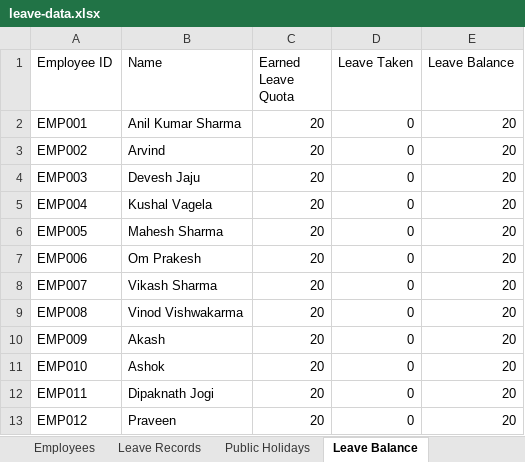
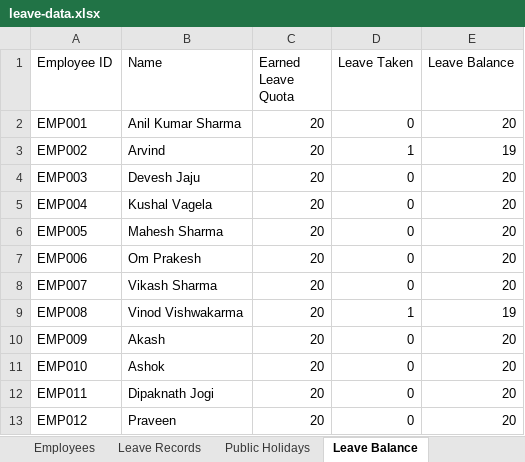
Before and after one commit to jecrcumesh/employee-leave-app, an Excel workbook: data/leave-data.xlsx, sheet Leave Balance, drawn as a sheet; values as stored, in another font and other column widths than the file's, no borders; the diff names each change by its address in the sheet, - before the commit and + after, or states it on an @@ line.

Commit message:
Update leave data - 2026-07-17T09:52:48.133Z

```diff
--- a/data/leave-data.xlsx (sheet Leave Balance)
+++ b/data/leave-data.xlsx (sheet Leave Balance)
-D3 (Leave Taken): 0
+D3 (Leave Taken): 1
-E3 (Leave Balance): 20
+E3 (Leave Balance): 19
-D9 (Leave Taken): 0
+D9 (Leave Taken): 1
-E9 (Leave Balance): 20
+E9 (Leave Balance): 19
```
Also changed, not shown: sheet Leave Records, sheet Employees.
